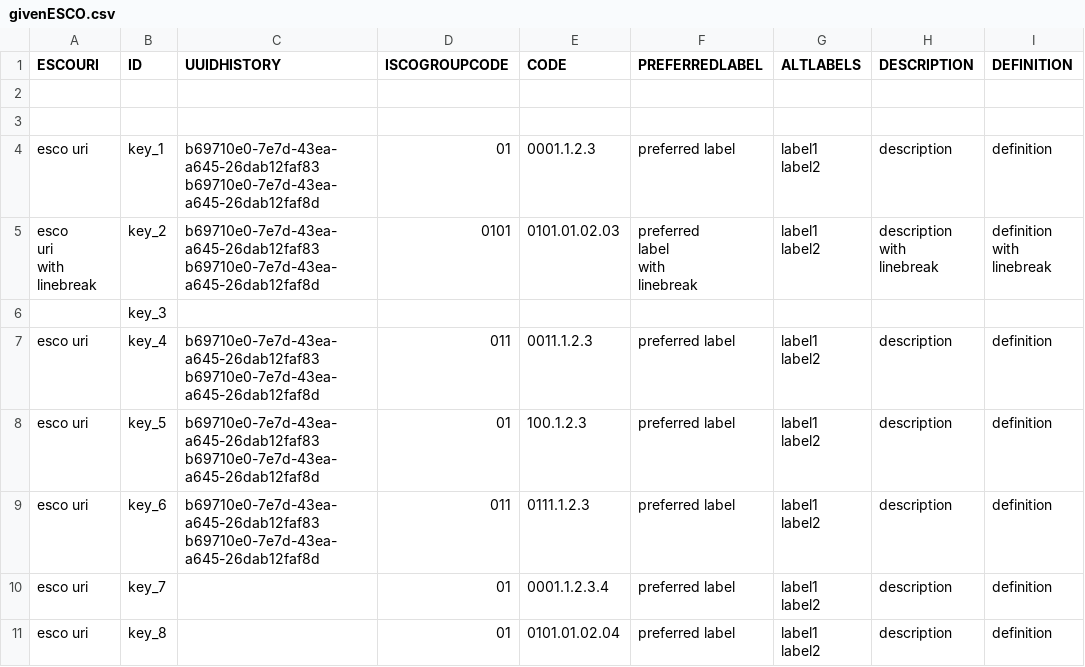
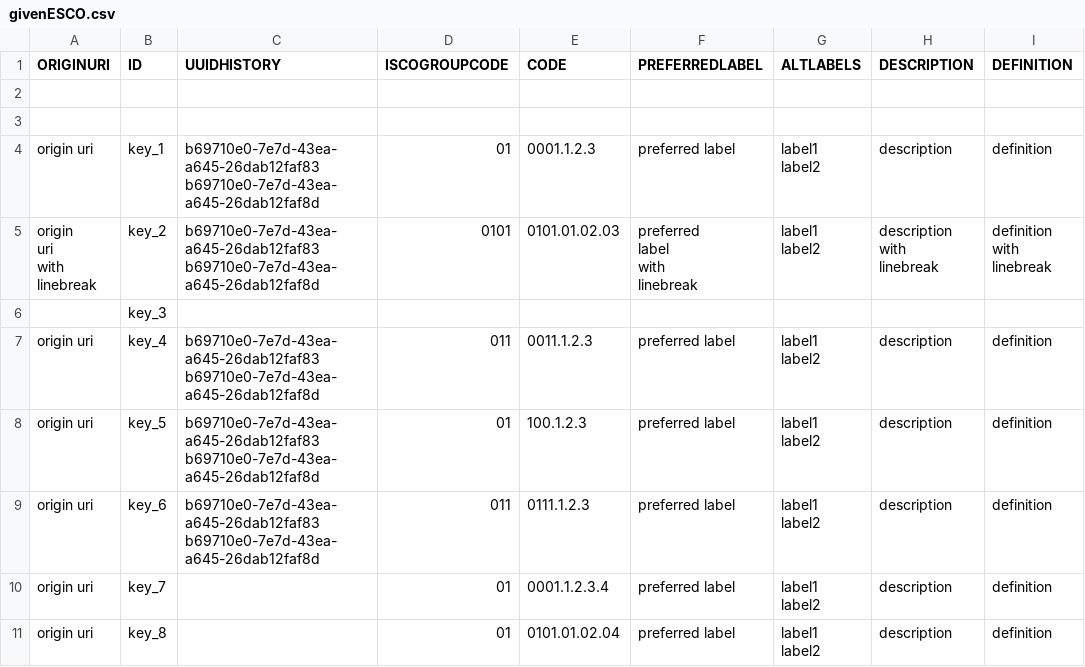
Before and after one commit to tabiya-tech/taxonomy-model-application, a CSV file: backend/src/import/esco/occupations/_test_data_/givenESCO.csv, drawn as a sheet; only a part is shown; ↵ is a line break in a cell; the diff names each change by its address in the sheet, - before the commit and + after, or states it on an @@ line.

Commit message:
chore(backend): rename 'ESCO uri' property to 'origin uri'

```diff
--- a/backend/src/import/esco/occupations/_test_data_/givenESCO.csv
+++ b/backend/src/import/esco/occupations/_test_data_/givenESCO.csv
-A1: ESCOURI
+A1: ORIGINURI
-A4 (ORIGINURI): esco uri
+A4 (ORIGINURI): origin uri
-A5 (ORIGINURI): esco ↵ uri ↵ with ↵ linebreak
+A5 (ORIGINURI): origin ↵ uri ↵ with ↵ linebreak
-A7:A11 (ORIGINURI): esco uri
+A7:A11 (ORIGINURI): origin uri
```
Also changed, not shown: backend/src/import/esco/ISCOGroups/_test_data_/given.csv, backend/src/import/esco/occupations/_test_data_/givenLocal.csv, 55 other files.
